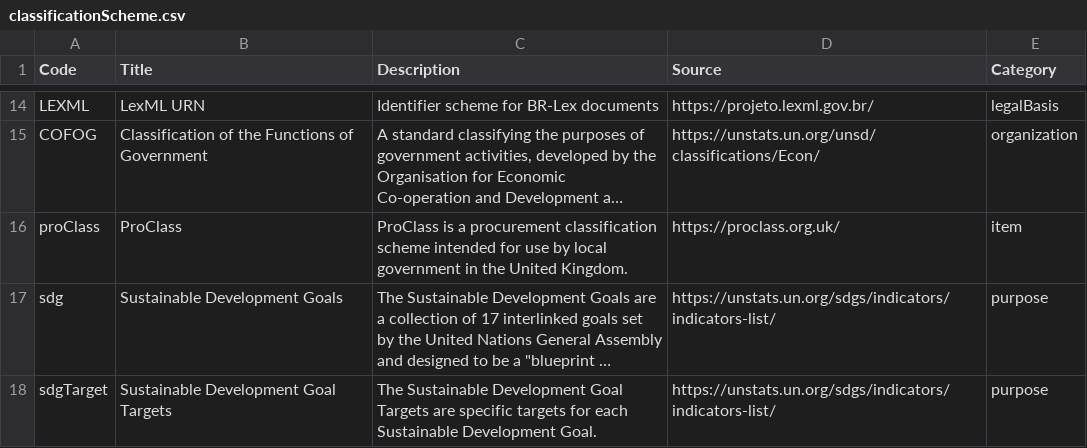
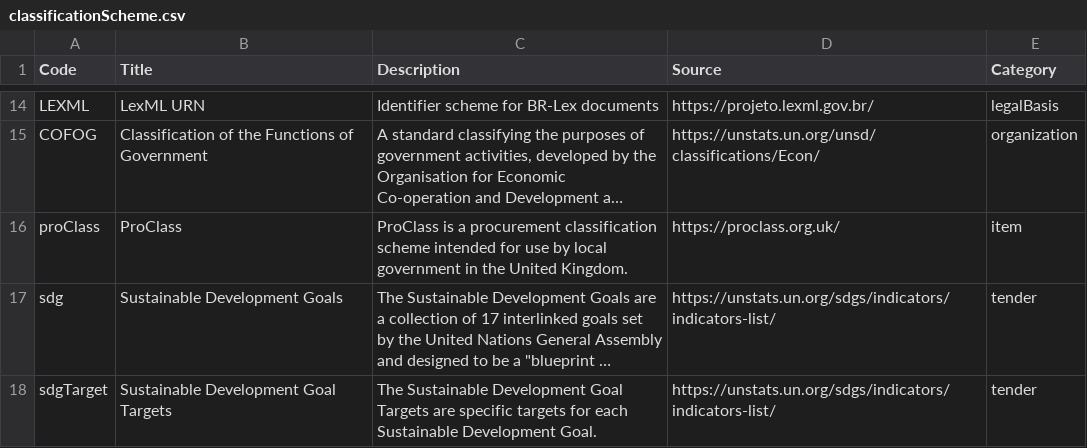
Before and after one commit to open-contracting/standard, a CSV file: schema/codelists/classificationScheme.csv, drawn as a sheet; only a part is shown, gaps mark what is left out; long unchanged cells end in …; the diff names each change by its address in the sheet, - before the commit and + after, or states it on an @@ line.

Commit message:
update following review

```diff
--- a/schema/codelists/classificationScheme.csv
+++ b/schema/codelists/classificationScheme.csv
-E17:E18 (Category): purpose
+E17:E18 (Category): tender
```
